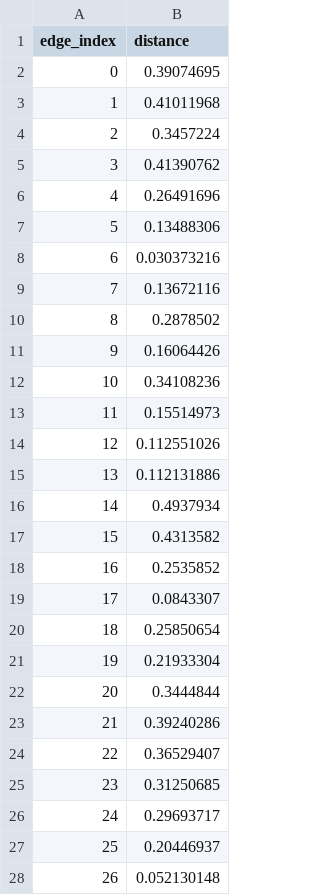
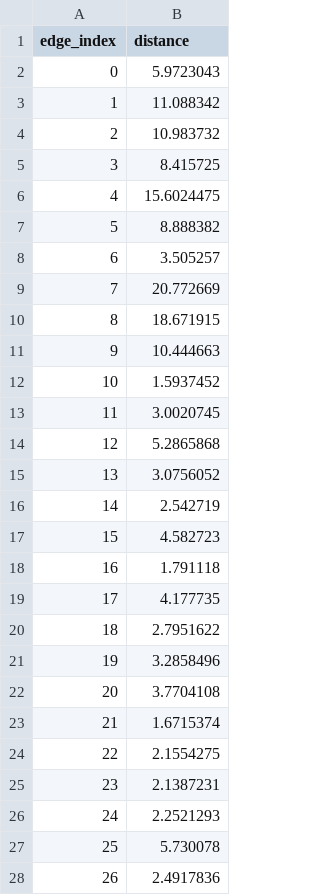
Before and after one commit to exalabs-umass-lowell/AD2C-Adaptive-Divesity-Control, a CSV file: Saved Pairwise Diversities/agent_distances_ep0_n5.csv, drawn as a sheet; only a part is shown; the diff covers the shown part only.

```diff
--- a/Saved Pairwise Diversities/agent_distances_ep0_n5.csv
+++ b/Saved Pairwise Diversities/agent_distances_ep0_n5.csv
@@ -1,28 +1,28 @@
 edge_index,distance
-0,0.39074695
-1,0.41011968
-2,0.3457224
-3,0.41390762
-4,0.26491696
-5,0.13488306
-6,0.030373216
-7,0.13672116
-8,0.2878502
-9,0.16064426
-10,0.34108236
-11,0.15514973
-12,0.112551026
-13,0.112131886
-14,0.4937934
-15,0.4313582
-16,0.2535852
-17,0.0843307
-18,0.25850654
-19,0.21933304
-20,0.3444844
-21,0.39240286
-22,0.36529407
-23,0.31250685
-24,0.29693717
-25,0.20446937
-26,0.052130148
+0,5.9723043
+1,11.088342
+2,10.983732
+3,8.415725
+4,15.6024475
+5,8.888382
+6,3.505257
+7,20.772669
+8,18.671915
+9,10.444663
+10,1.5937452
+11,3.0020745
+12,5.2865868
+13,3.0756052
+14,2.542719
+15,4.582723
+16,1.791118
+17,4.177735
+18,2.7951622
+19,3.2858496
+20,3.7704108
+21,1.6715374
+22,2.1554275
+23,2.1387231
+24,2.2521293
+25,5.730078
+26,2.4917836
```
Also changed, not shown: 23 edited cells elsewhere in this file, Saved Pairwise Diversities/agent_distances_ep10_n5.csv, Saved Pairwise Diversities/agent_distances_ep15_n5.csv, 17 other files.
